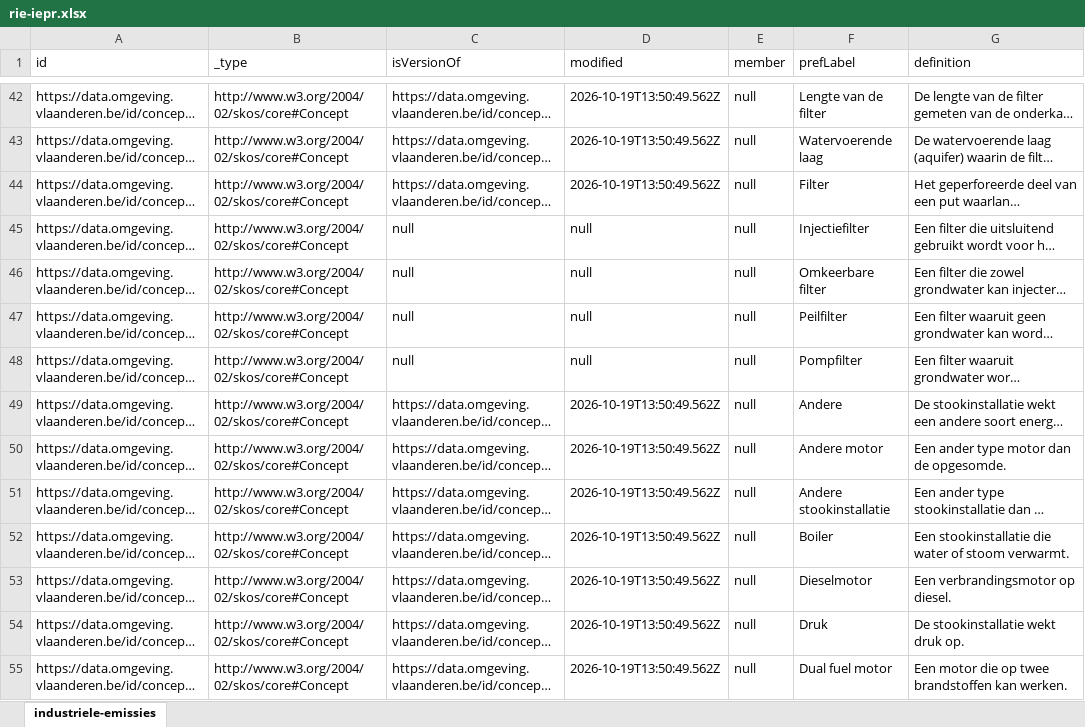
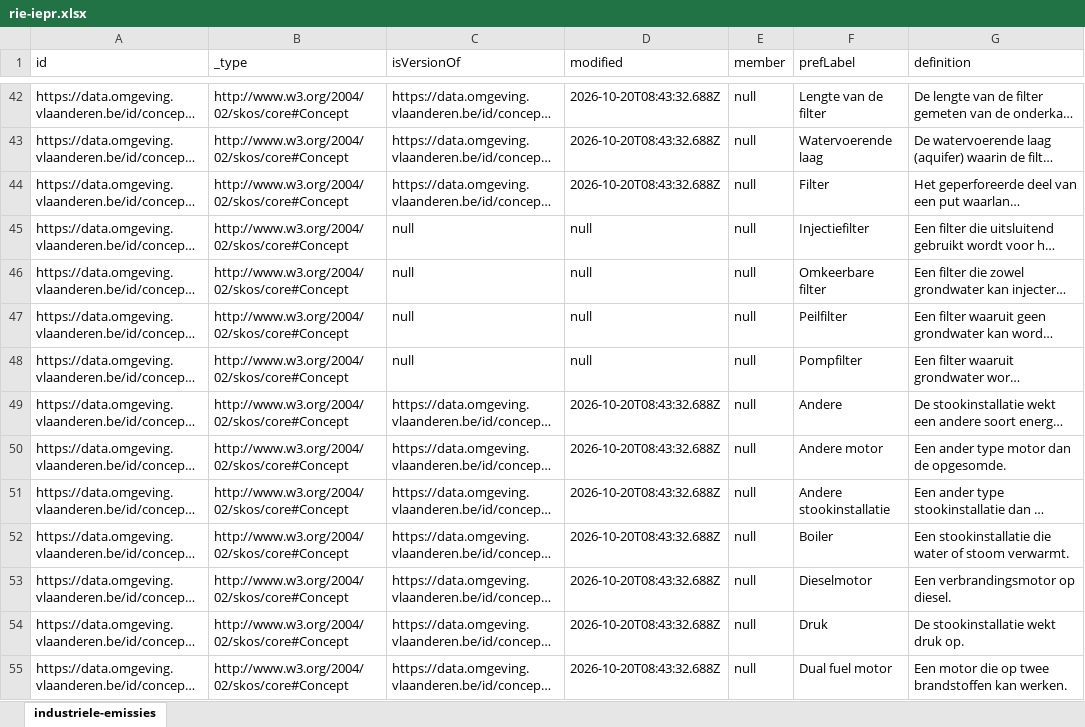
Before and after one commit to milieuinfo/codelijst-rie-iepr, an Excel workbook: src/main/resources/be/vlaanderen/omgeving/data/id/conceptscheme/rie-iepr/rie-iepr.xlsx, sheet industriele-emissies, drawn as a sheet; only a part is shown, gaps mark what is left out; long unchanged cells end in …; values as stored, in another font and other column widths than the file's, no borders; the diff covers the shown part only; the diff names each change by its address in the sheet, - before the commit and + after, or states it on an @@ line.

```diff
--- a/src/main/resources/be/vlaanderen/omgeving/data/id/conceptscheme/rie-iepr/rie-iepr.xlsx (sheet industriele-emissies)
+++ b/src/main/resources/be/vlaanderen/omgeving/data/id/conceptscheme/rie-iepr/rie-iepr.xlsx (sheet industriele-emissies)
-D42:D44 (modified): 2026-10-19T13:50:49.562Z
+D42:D44 (modified): 2026-10-20T08:43:32.688Z
-D49:D55 (modified): 2026-10-19T13:50:49.562Z
+D49:D55 (modified): 2026-10-20T08:43:32.688Z
```
Also changed, not shown: 79 edited cells elsewhere in this sheet, 7 other files.
